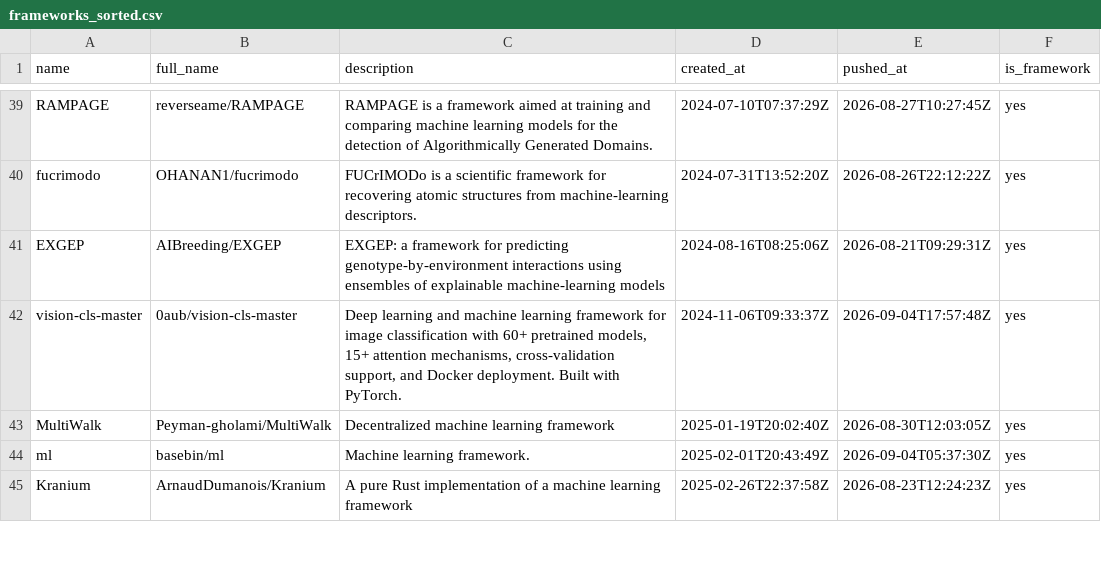
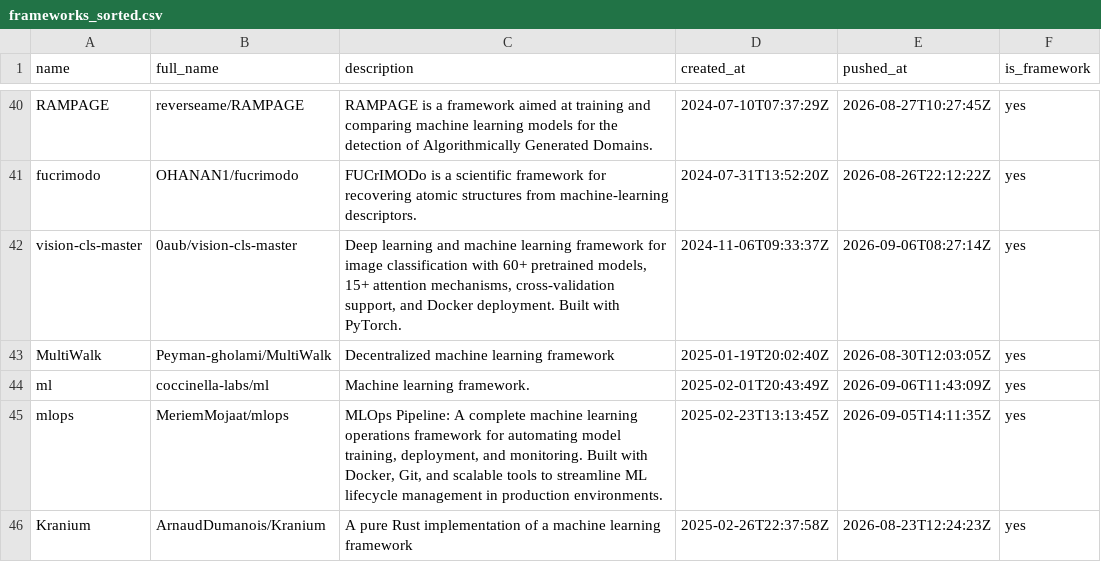
Before and after one commit to ninpnin/days-since-last-ml-framework, a CSV file: data/frameworks_sorted.csv, drawn as a sheet; only a part is shown, gaps mark what is left out; the diff covers the shown part only.

```diff
--- a/data/frameworks_sorted.csv
+++ b/data/frameworks_sorted.csv
@@ -40,6 +41,6 @@ RAMPAGE,reverseame/RAMPAGE,RAMPAGE is a framework aimed at training and comparin
 fucrimodo,OHANAN1/fucrimodo,FUCrIMODo is a scientific framework for recovering atomic structures from machine-learning descriptors.,2024-07-31T13:52:20Z,2026-08-26T22:12:22Z,yes
-EXGEP,AIBreeding/EXGEP,EXGEP: a framework for predicting genotype-by-environment interactions using ensembles of explainable machine-learning models,2024-08-16T08:25:06Z,2026-08-21T09:29:31Z,yes
-vision-cls-master,0aub/vision-cls-master,"Deep learning and machine learning framework for image classification with 60+ pretrained models, 15+ attention mechanisms, cross-validation support, and Docker deployment. Built with PyTorch.",2024-11-06T09:33:37Z,2026-09-04T17:57:48Z,yes
+vision-cls-master,0aub/vision-cls-master,"Deep learning and machine learning framework for image classification with 60+ pretrained models, 15+ attention mechanisms, cross-validation support, and Docker deployment. Built with PyTorch.",2024-11-06T09:33:37Z,2026-09-06T08:27:14Z,yes
 MultiWalk,Peyman-gholami/MultiWalk,Decentralized machine learning framework,2025-01-19T20:02:40Z,2026-08-30T12:03:05Z,yes
-ml,basebin/ml,Machine learning framework.,2025-02-01T20:43:49Z,2026-09-04T05:37:30Z,yes
+ml,coccinella-labs/ml,Machine learning framework.,2025-02-01T20:43:49Z,2026-09-06T11:43:09Z,yes
+mlops,MeriemMojaat/mlops,"MLOps Pipeline: A complete machine learning operations framework for automating model training, deployment, and monitoring. Built with Docker, Git, and scalable tools to streamline ML lifecycle management in production environments.",2025-02-23T13:13:45Z,2026-09-05T14:11:35Z,yes
 Kranium,ArnaudDumanois/Kranium,A pure Rust implementation of a machine learning framework,2025-02-26T22:37:58Z,2026-08-23T12:24:23Z,yes
```
Also changed, not shown: 13 added rows, 12 removed rows and 29 edited cells elsewhere in this file, data/aggregated_results.csv, data/sample.csv, 6 other files.
